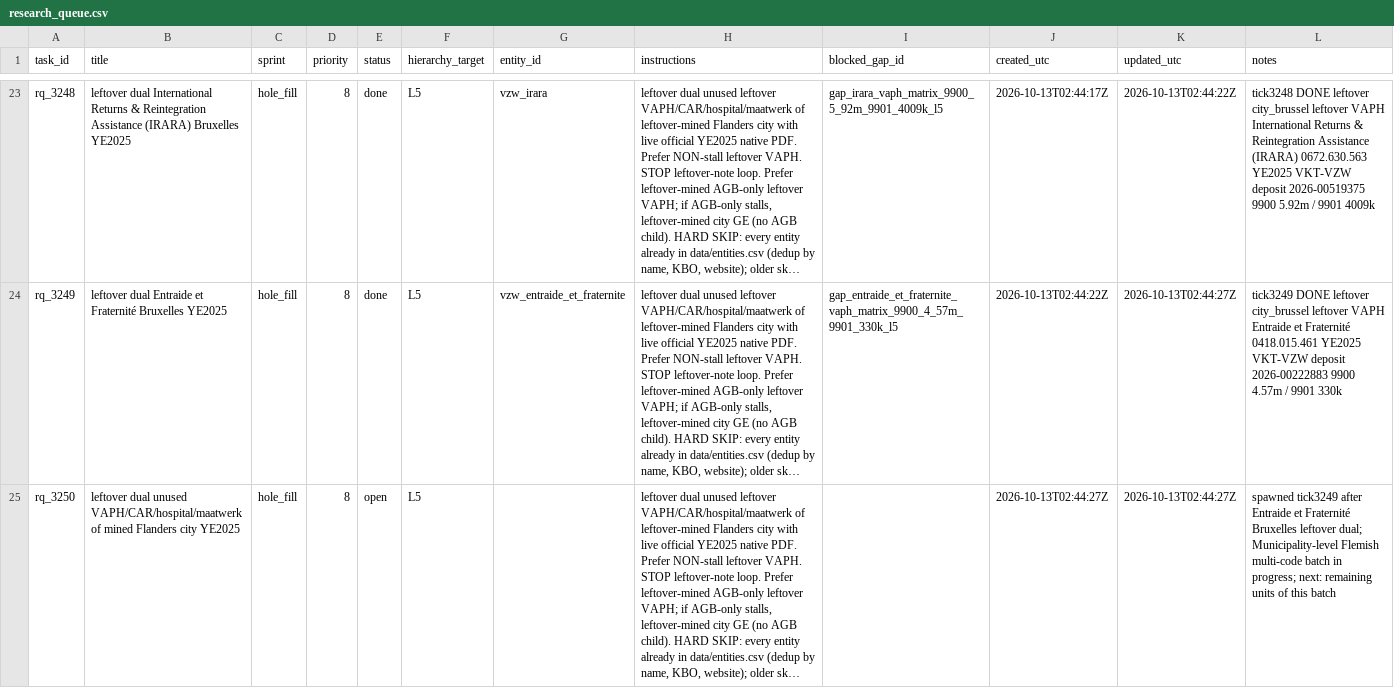
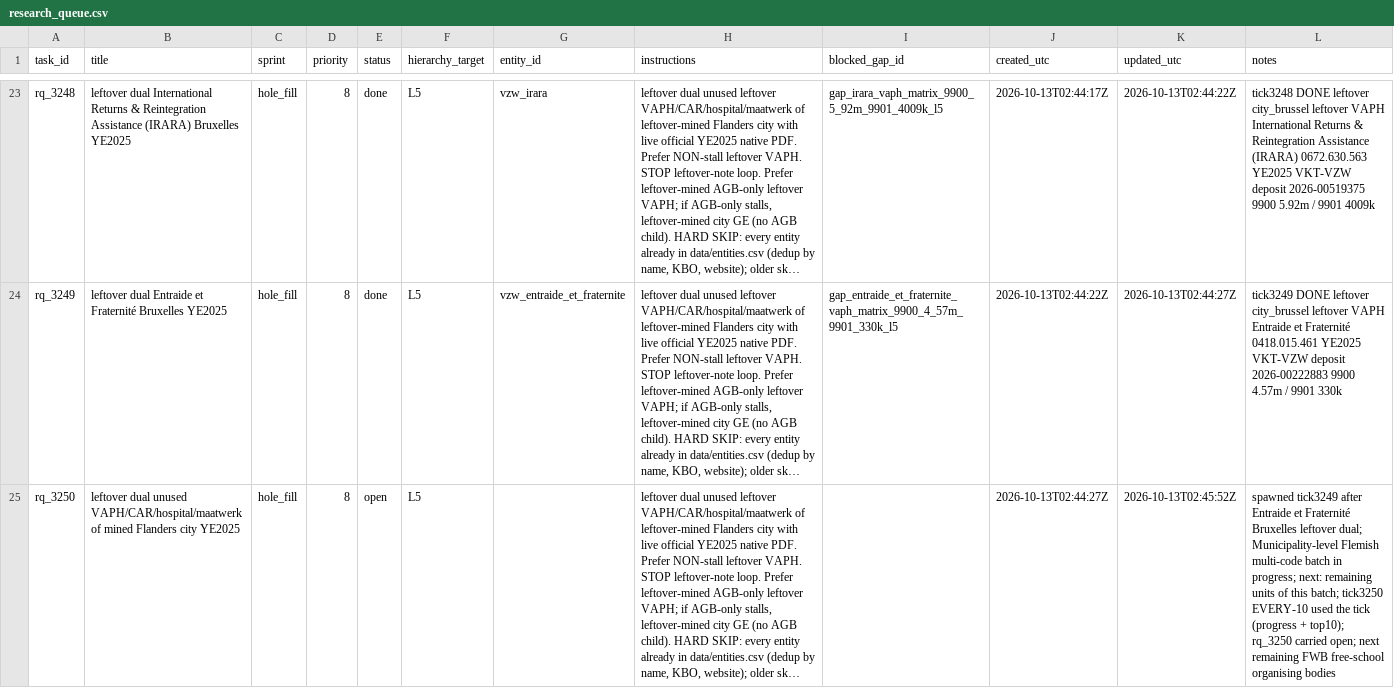
Before and after one commit to kareljanr/AIpolitics, a CSV file: docs/doge/data/research_queue.csv, drawn as a sheet; only a part is shown, gaps mark what is left out; long unchanged cells end in …; the diff names each change by its address in the sheet, - before the commit and + after, or states it on an @@ line.

Commit message:
tick 3250: EVERY-10 progress report + top-10 refresh (top10 stable; Brussels register tail + NACE 88.999 scan: GSD-V, CAP-CAW Brabantia, IRARA, Entraide et Fraternité)

```diff
--- a/docs/doge/data/research_queue.csv
+++ b/docs/doge/data/research_queue.csv
-K25 (updated_utc): 2026-10-13T02:44:27Z
+K25 (updated_utc): 2026-10-13T02:45:52Z
-L25 (notes): …of this batch
+L25 (notes): …of this batch; tick3250 EVERY-10 used the tick (progress + top10); rq_3250 carried open; next remaining FWB free-school organising bodies
```
Also changed, not shown: docs/doge/data/loop_state.csv, 3 other files.
